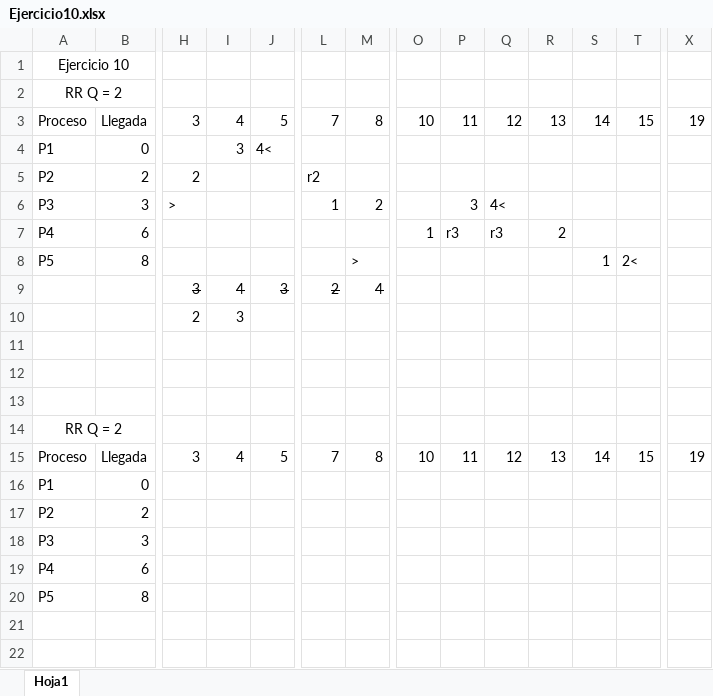
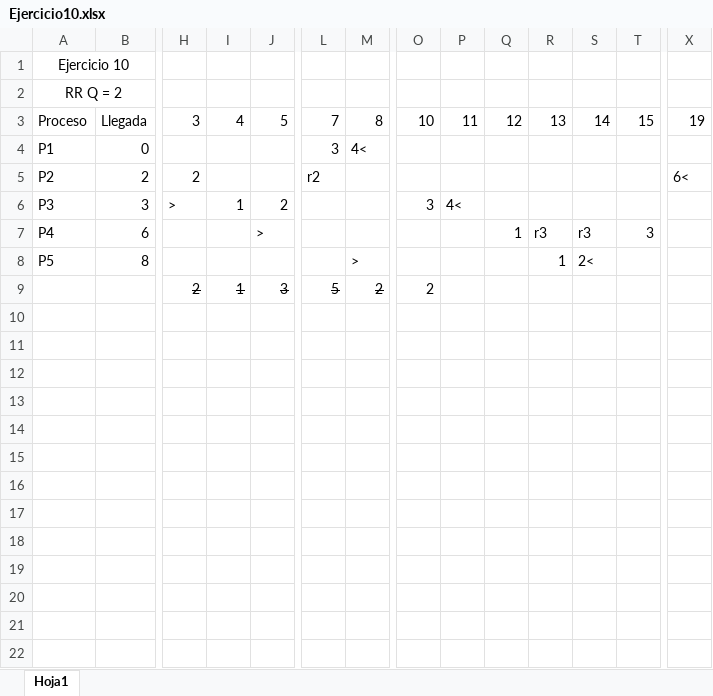
Before and after one commit to ElianDFernandez/UNLP-APU, an Excel workbook: 2°Año/2°Semestre/ISO/Practicas/TP2/Ejercicio10.xlsx, sheet Hoja1, drawn as a sheet; only a part is shown, gaps mark what is left out; values as stored, in another font and other column widths than the file's, no borders; removed rows and columns are numbered as before the commit, all else as after; rows hold the shown columns only; the diff names each change by its address in the sheet, - before the commit and + after, or states it on an @@ line.

```diff
--- a/2°Año/2°Semestre/ISO/Practicas/TP2/Ejercicio10.xlsx (sheet Hoja1)
+++ b/2°Año/2°Semestre/ISO/Practicas/TP2/Ejercicio10.xlsx (sheet Hoja1)
-I4: 3
+I4: (empty)
-J4: 4<
+J4: (empty)
-L4: (empty)
+L4: 3
-M4: (empty)
+M4: 4<
-X5: (empty)
+X5: 6<
-I6: (empty)
+I6: 1
-J6: (empty)
+J6: 2
-L6: 1
+L6: (empty)
-M6: 2
+M6: (empty)
-O6: (empty)
+O6: 3
-P6: 3
+P6: 4<
-Q6: 4<
+Q6: (empty)
-row 7: P4 | 6 |  |  |  |  |  | 1 | r3 | r3 | 2
+row 7: P4 | 6 |  |  | > |  |  |  |  | 1 | r3 | r3 | 3
-R8: (empty)
+R8: 1
-S8: 1
+S8: 2<
-T8: 2<
+T8: (empty)
-row 9:  |  | 3 | 4 | 3 | 2 | 4
+row 9:  |  | 2 | 1 | 3 | 5 | 2 | 2
-H10: 2
+H10: (empty)
-I10: 3
+I10: (empty)
-row 11: (empty)
-row 12: (empty)
-row 13: (empty)
-row 14: RR Q = 2
-row 15: Proceso | Llegada | 3 | 4 | 5 | 7 | 8 | 10 | 11 | 12 | 13 | 14 | 15 | 19
-row 16: P1 | 0
-row 17: P2 | 2
-row 18: P3 | 3
-row 19: P4 | 6
-row 20: P5 | 8
-row 21: (empty)
-row 22: (empty)
```
Also changed, not shown: 2 other files.
